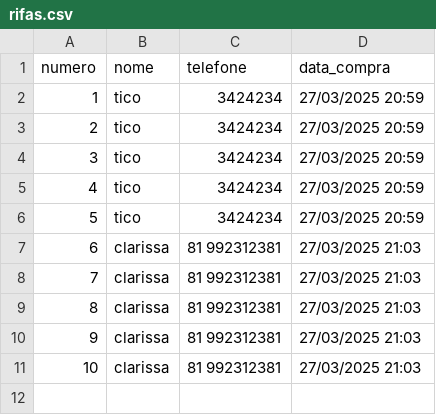
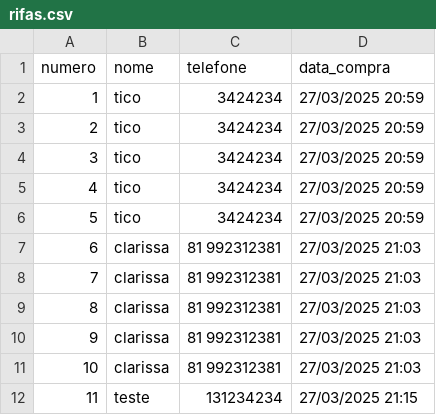
Before and after one commit to ticogafa/rifa_samaritanos, a CSV file: rifas.csv, drawn as a sheet; the diff names each change by its address in the sheet, - before the commit and + after, or states it on an @@ line.

```diff
--- a/rifas.csv
+++ b/rifas.csv
+row 12: 11 | teste | 131234234 | 27/03/2025 21:15
```
Also changed, not shown: 2 other files.
